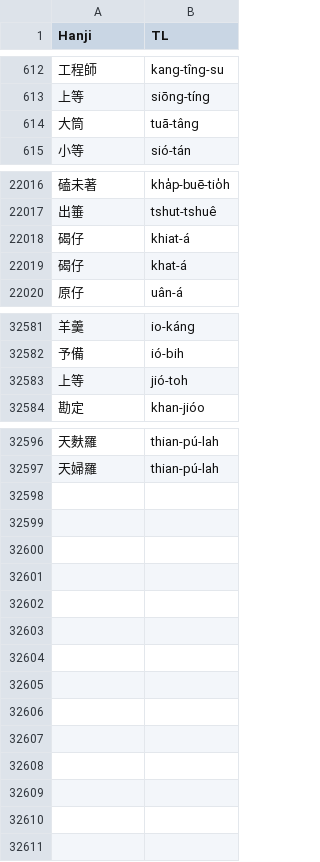
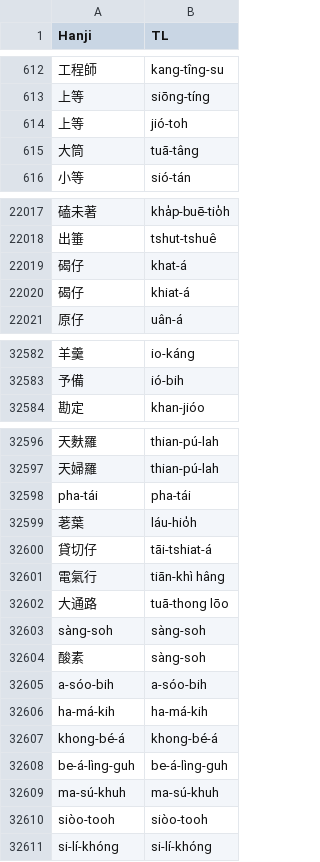
Before and after one commit to nrchan/TaigiWordlist, a CSV file: TaigiDatabase.csv, drawn as a sheet; only a part is shown, gaps mark what is left out; the diff names each change by its address in the sheet, - before the commit and + after, or states it on an @@ line.

Commit message:
Add files via upload

```diff
--- a/TaigiDatabase.csv
+++ b/TaigiDatabase.csv
@@ row 32583 moved to row 614: 上等 @@
@@ row 22018 moved to row 22020: 碣仔 @@
+row 32598: pha-tái | pha-tái
+row 32599: 荖葉 | láu-hio̍h
+row 32600: 貸切仔 | tāi-tshiat-á
+row 32601: 電氣行 | tiān-khì hâng
+row 32602: 大通路 | tuā-thong lōo
+row 32603: sàng-soh | sàng-soh
+row 32604: 酸素 | sàng-soh
+row 32605: a-sóo-bih | a-sóo-bih
+row 32606: ha-má-kih | ha-má-kih
+row 32607: khong-bé-á | khong-bé-á
+row 32608: be-á-lìng-guh | be-á-lìng-guh
+row 32609: ma-sú-khuh | ma-sú-khuh
+row 32610: siòo-tooh | siòo-tooh
+row 32611: si-lí-khóng | si-lí-khóng
```
